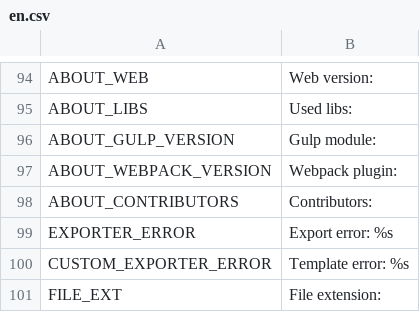
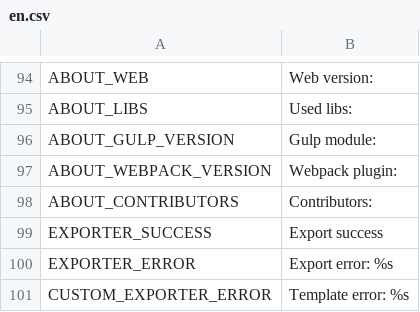
Before and after one commit to blus007/free-tex-packer, a CSV file: src/client/resources/static/localization/en.csv, drawn as a sheet; only a part is shown, gaps mark what is left out; the shorter side is filled out with more unchanged rows; the diff names each change by its address in the sheet, - before the commit and + after, or states it on an @@ line.

```diff
--- a/src/client/resources/static/localization/en.csv
+++ b/src/client/resources/static/localization/en.csv
+row 99: EXPORTER_SUCCESS | Export success
```
Also changed, not shown: src/client/resources/static/localization/de.csv, src/client/resources/static/localization/es.csv, 7 other files.
